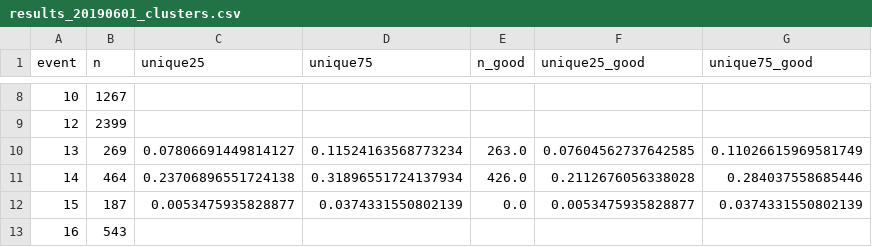
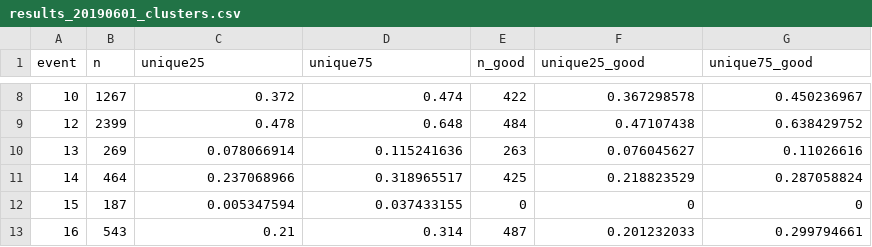
Before and after one commit to asprout/ArticleComparisons, a CSV file: results/results_20190601_clusters.csv, drawn as a sheet; only a part is shown, gaps mark what is left out; the diff covers the shown part only.

```diff
--- a/results/results_20190601_clusters.csv
+++ b/results/results_20190601_clusters.csv
@@ -8,6 +8,6 @@ event,n,unique25,unique75,n_good,unique25_good,unique75_good
-10,1267,,,,,
-12,2399,,,,,
-13,269,0.07806691449814127,0.11524163568773234,263.0,0.07604562737642585,0.11026615969581749
-14,464,0.23706896551724138,0.31896551724137934,426.0,0.2112676056338028,0.284037558685446
-15,187,0.0053475935828877,0.0374331550802139,0.0,0.0053475935828877,0.0374331550802139
-16,543,,,,,
+10,1267,0.372,0.474,422,0.367298578,0.450236967
+12,2399,0.478,0.648,484,0.47107438,0.638429752
+13,269,0.078066914,0.115241636,263,0.076045627,0.11026616
+14,464,0.237068966,0.318965517,425,0.218823529,0.287058824
+15,187,0.005347594,0.037433155,0,0,0
+16,543,0.21,0.314,487,0.201232033,0.299794661
```
Also changed, not shown: 165 edited cells elsewhere in this file, results/results_20180715_clusters_temp.csv, 4 other files.
